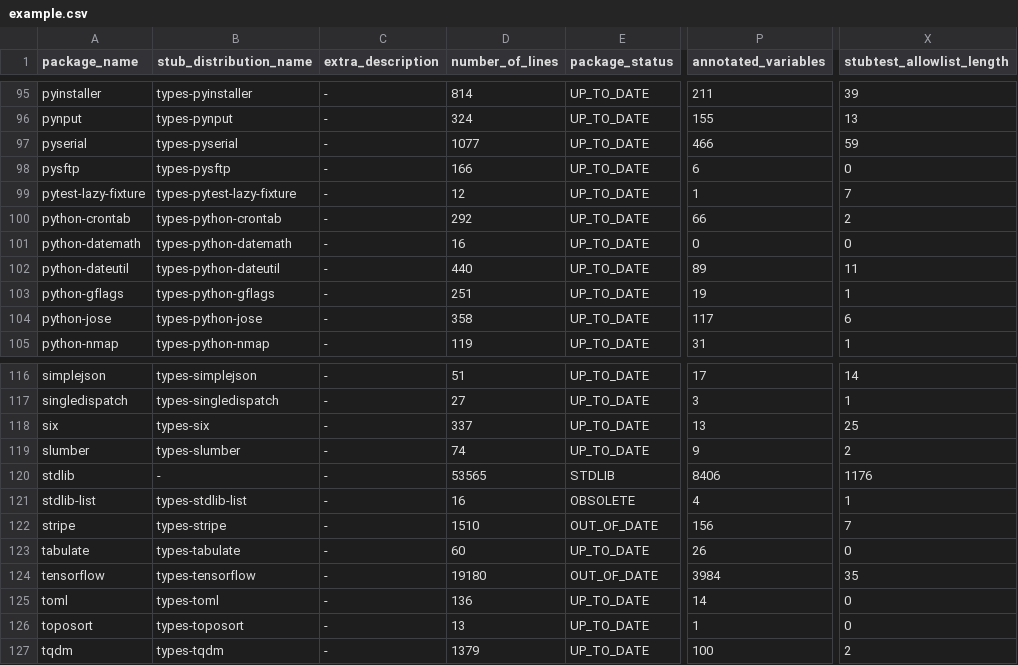
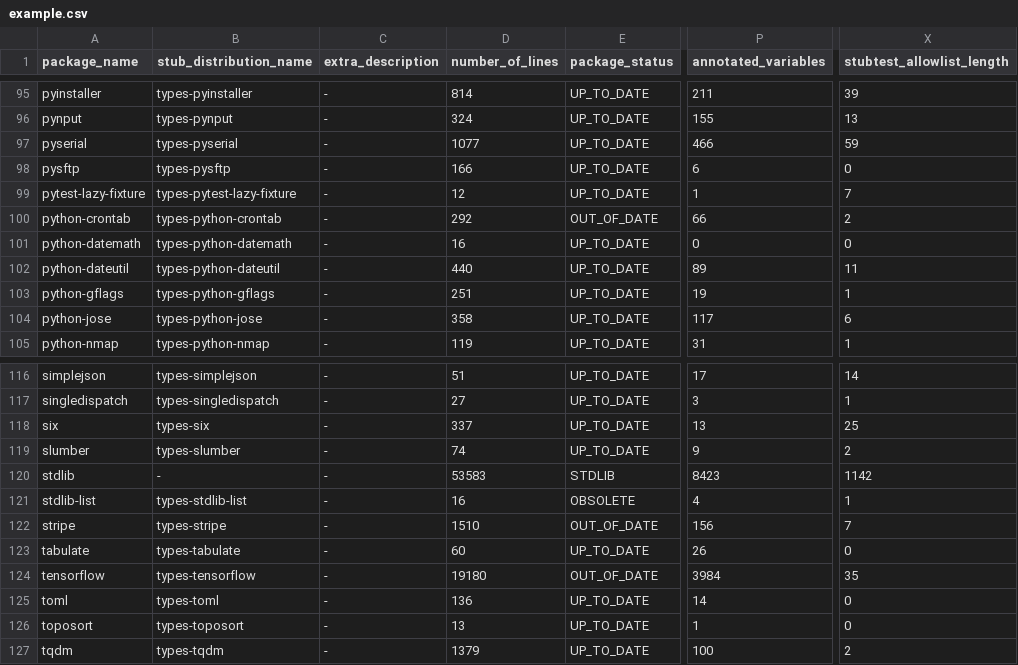
Before and after one commit to AlexWaygood/typeshed-stats, a CSV file: examples/example.csv, drawn as a sheet; only a part is shown, gaps mark what is left out; the diff names each change by its address in the sheet, - before the commit and + after, or states it on an @@ line.

Commit message:
👷 Automated regeneration of examples and docs

```diff
--- a/examples/example.csv
+++ b/examples/example.csv
-E100 (package_status): UP_TO_DATE
+E100 (package_status): OUT_OF_DATE
-D120 (number_of_lines): 53565
+D120 (number_of_lines): 53583
-P120 (annotated_variables): 8406
+P120 (annotated_variables): 8423
-X120 (stubtest_allowlist_length): 1176
+X120 (stubtest_allowlist_length): 1142
```
Also changed, not shown: 2 other files.
